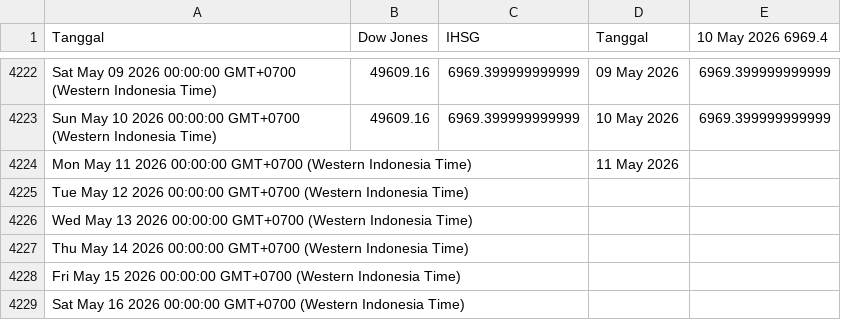
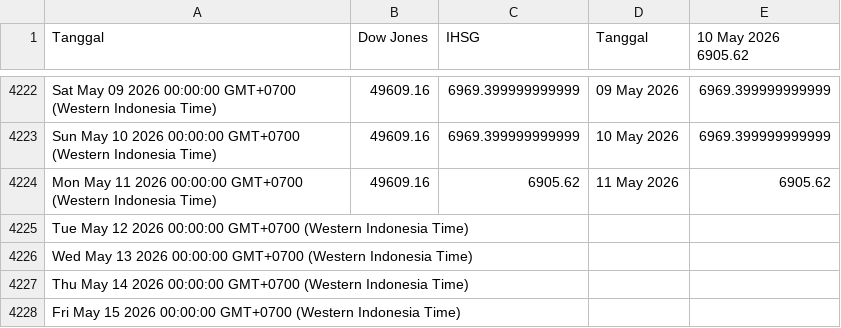
Before and after one commit to lisnhaaw/datawrapper-csv, a CSV file: data/IHSG.csv, drawn as a sheet; only a part is shown, gaps mark what is left out; the shorter side is filled out with more unchanged rows; the diff names each change by its address in the sheet, - before the commit and + after, or states it on an @@ line.

Commit message:
Update data CSV

```diff
--- a/data/IHSG.csv
+++ b/data/IHSG.csv
-E1: 10 May 2026 6969.4
+E1: 10 May 2026 6905.62
-B4224 (Dow Jones): (empty)
+B4224 (Dow Jones): 49609.16
-C4224 (IHSG): (empty)
+C4224 (IHSG): 6905.62
-E4224 (10 May 2026 6905.62): (empty)
+E4224 (10 May 2026 6905.62): 6905.62
```
